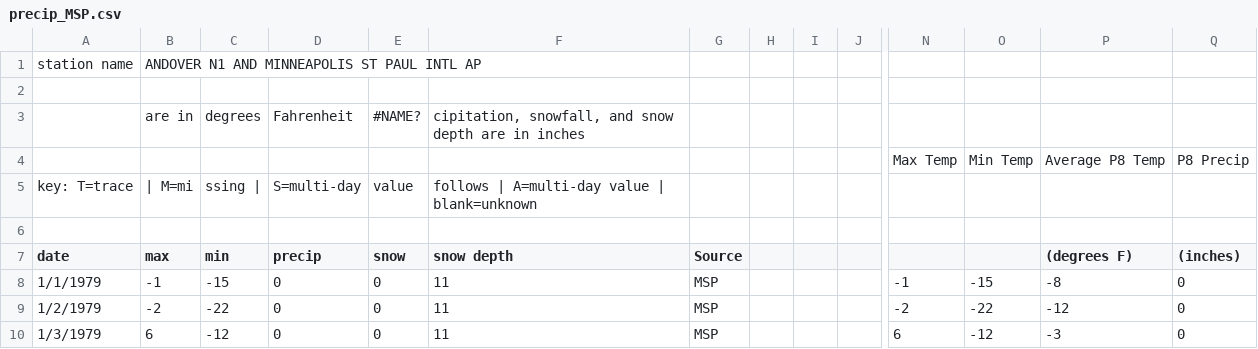
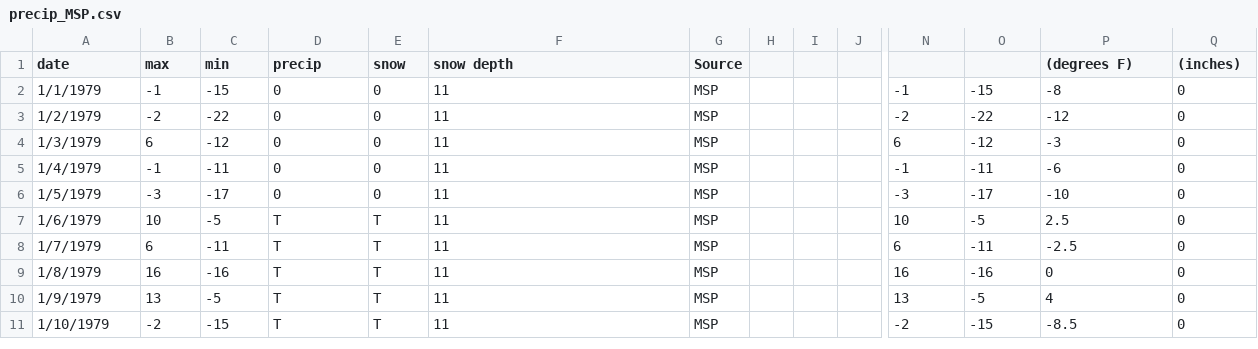
Before and after one commit to alvern/water-levels, a CSV file: data/weather/precip_MSP.csv, drawn as a sheet; only a part is shown, gaps mark what is left out; the shorter side is filled out with more unchanged rows; rows hold the shown columns only; the diff names each change by its address in the sheet, - before the commit and + after, or states it on an @@ line.

```diff
--- a/data/weather/precip_MSP.csv
+++ b/data/weather/precip_MSP.csv
-row 1: station name | ANDOVER N1 AND MINNEAPOLIS ST PAUL INTL AP
-row 2: (empty)
-row 3:  | are in | degrees | Fahrenheit | #NAME? | cipitation, snowfall, and snow depth are in inches
-row 4:  |  |  |  |  |  |  |  |  |  | Max Temp | Min Temp | Average P8 Temp | P8 Precip
-row 5: key: T=trace | | M=mi | ssing | | S=multi-day | value | follows | A=multi-day value | blank=unknown
-row 6: (empty)
```
Also changed, not shown: 19 other files.
